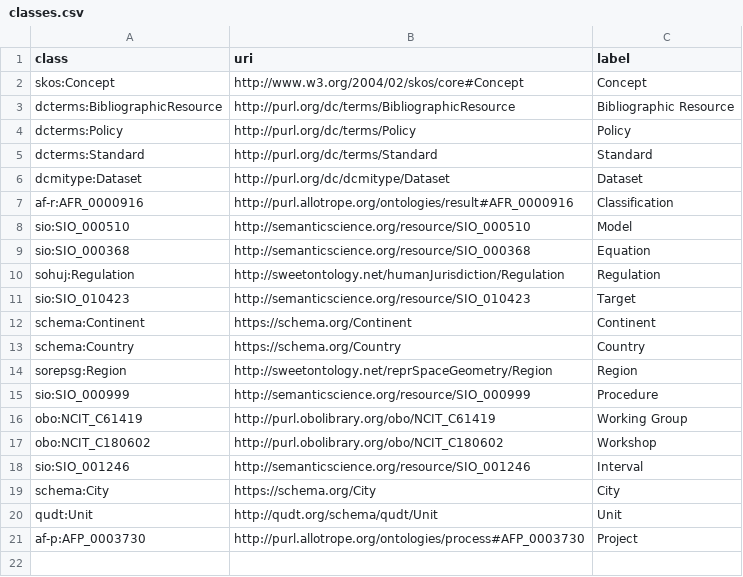
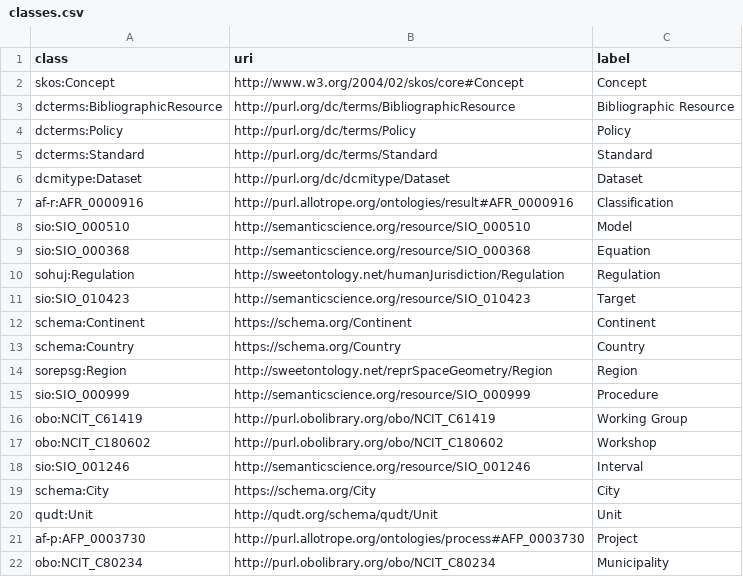
Before and after one commit to soilwise-he/soil-health-knowledge-graph, a CSV file: in_ontovocabs/classes.csv, drawn as a sheet; the diff names each change by its address in the sheet, - before the commit and + after, or states it on an @@ line.

Commit message:
On branch main 	modified:   benchmarks/CQs_SPARQL_ea.json 	modified:   benchmarks/text_RDF_gs.json 	modified:   in_ontovocabs/classes.csv 	modified:   in_ontovocabs/properties.csv 	modified:   text2KG.ipynb

```diff
--- a/in_ontovocabs/classes.csv
+++ b/in_ontovocabs/classes.csv
+row 22: obo:NCIT_C80234 | http://purl.obolibrary.org/obo/NCIT_C80234 | Municipality
```
Also changed, not shown: in_ontovocabs/properties.csv, 3 other files.
